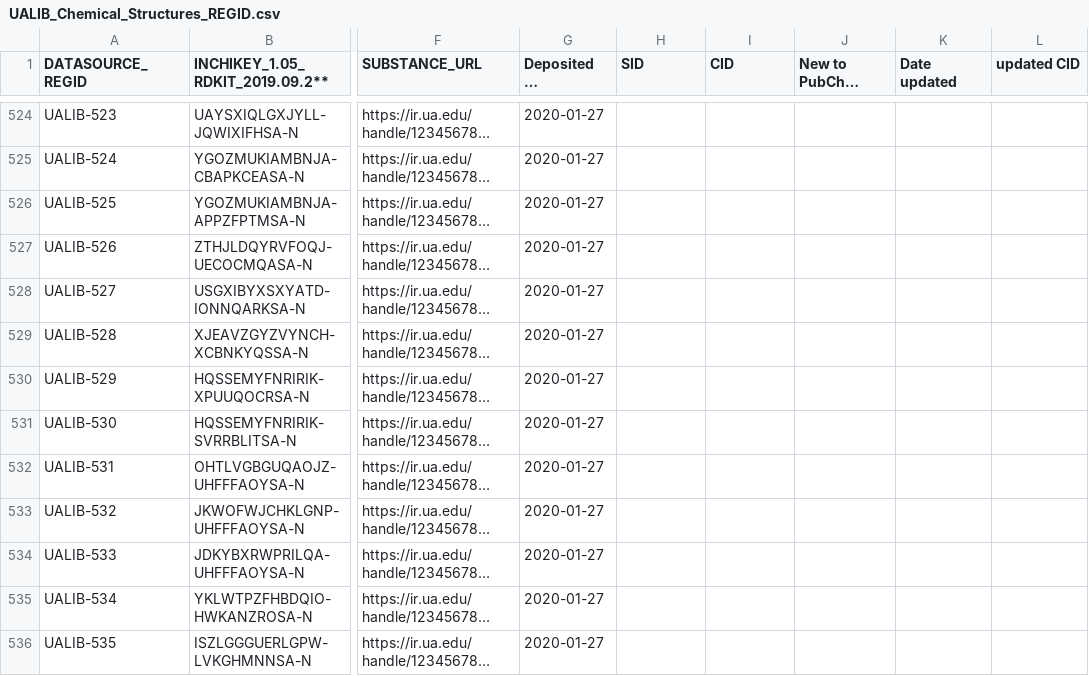
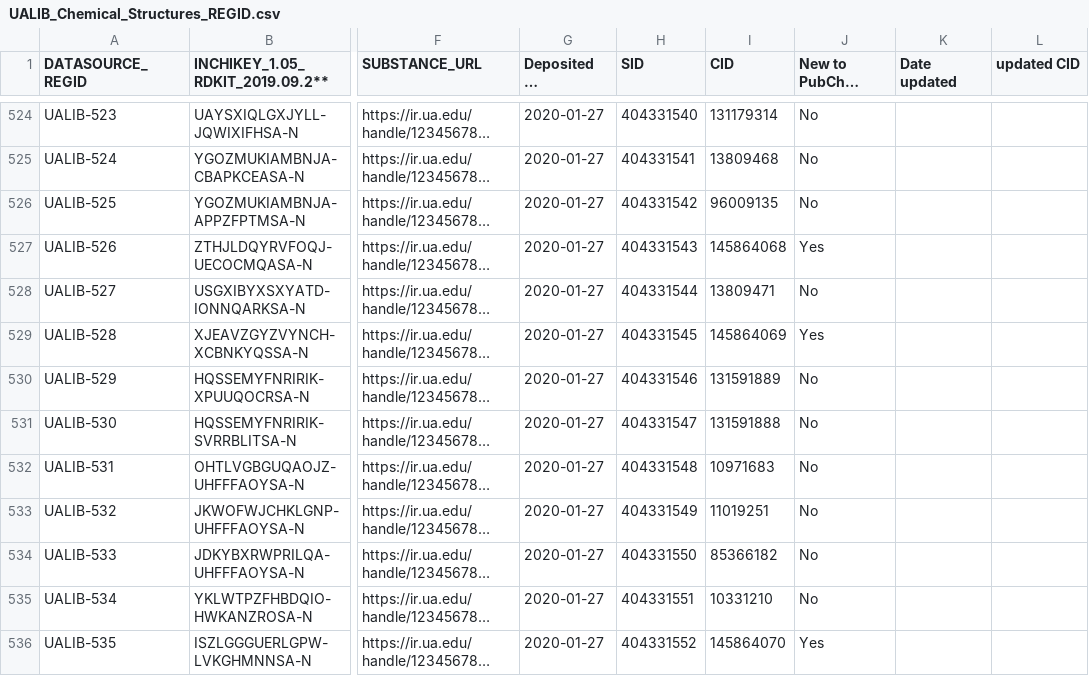
Before and after one commit to ualibweb/UALIB_ChemStructures, a CSV file: UALIB_Chemical_Structures_REGID.csv, drawn as a sheet; only a part is shown, gaps mark what is left out; long unchanged cells end in …; the diff covers the shown part only; the diff names each change by its address in the sheet, - before the commit and + after, or states it on an @@ line.

```diff
--- a/UALIB_Chemical_Structures_REGID.csv
+++ b/UALIB_Chemical_Structures_REGID.csv
-H524 (SID): (empty)
+H524 (SID): 404331540
-I524 (CID): (empty)
+I524 (CID): 131179314
-J524:J526 (New to PubChem when desposited?): (empty)
+J524:J526 (New to PubChem when desposited?): No
-H525 (SID): (empty)
+H525 (SID): 404331541
-I525 (CID): (empty)
+I525 (CID): 13809468
-H526 (SID): (empty)
+H526 (SID): 404331542
-I526 (CID): (empty)
+I526 (CID): 96009135
-H527 (SID): (empty)
+H527 (SID): 404331543
-I527 (CID): (empty)
+I527 (CID): 145864068
-J527 (New to PubChem when desposited?): (empty)
+J527 (New to PubChem when desposited?): Yes
-H528 (SID): (empty)
+H528 (SID): 404331544
-I528 (CID): (empty)
+I528 (CID): 13809471
-J528 (New to PubChem when desposited?): (empty)
+J528 (New to PubChem when desposited?): No
-H529 (SID): (empty)
+H529 (SID): 404331545
-I529 (CID): (empty)
+I529 (CID): 145864069
-J529 (New to PubChem when desposited?): (empty)
+J529 (New to PubChem when desposited?): Yes
-H530 (SID): (empty)
+H530 (SID): 404331546
-I530 (CID): (empty)
+I530 (CID): 131591889
-J530:J535 (New to PubChem when desposited?): (empty)
+J530:J535 (New to PubChem when desposited?): No
-H531 (SID): (empty)
+H531 (SID): 404331547
-I531 (CID): (empty)
+I531 (CID): 131591888
-H532 (SID): (empty)
+H532 (SID): 404331548
-I532 (CID): (empty)
+I532 (CID): 10971683
-H533 (SID): (empty)
+H533 (SID): 404331549
-I533 (CID): (empty)
+I533 (CID): 11019251
-H534 (SID): (empty)
+H534 (SID): 404331550
-I534 (CID): (empty)
+I534 (CID): 85366182
-H535 (SID): (empty)
+H535 (SID): 404331551
-I535 (CID): (empty)
+I535 (CID): 10331210
-H536 (SID): (empty)
+H536 (SID): 404331552
-I536 (CID): (empty)
+I536 (CID): 145864070
-J536 (New to PubChem when desposited?): (empty)
+J536 (New to PubChem when desposited?): Yes
```
Also changed, not shown: 159 edited cells elsewhere in this file, 1 other file.
